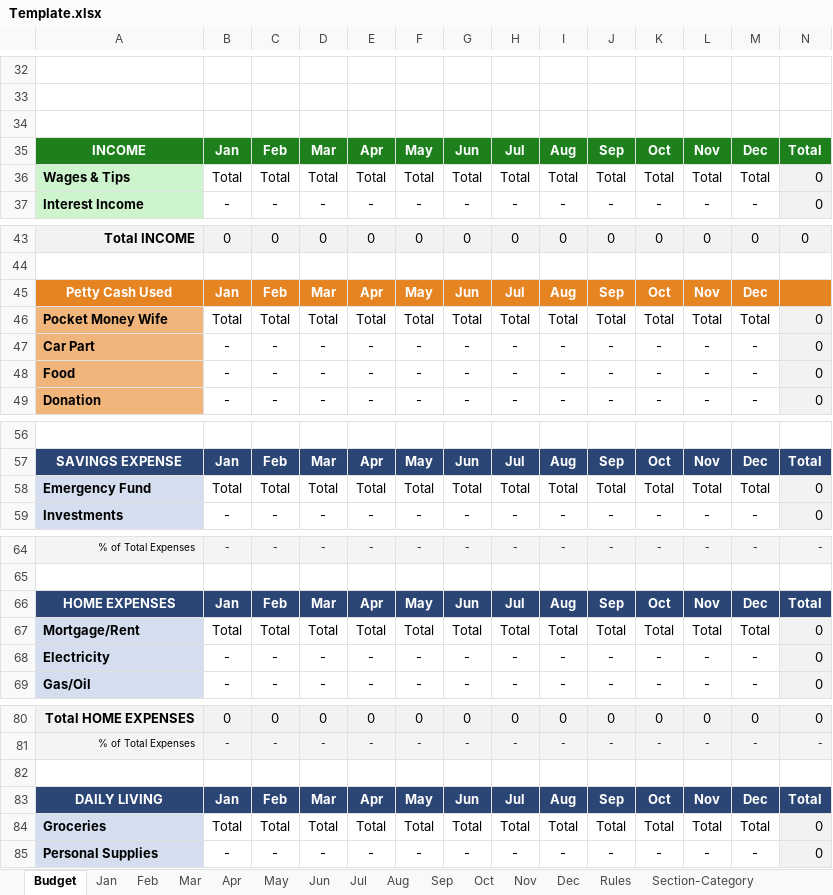
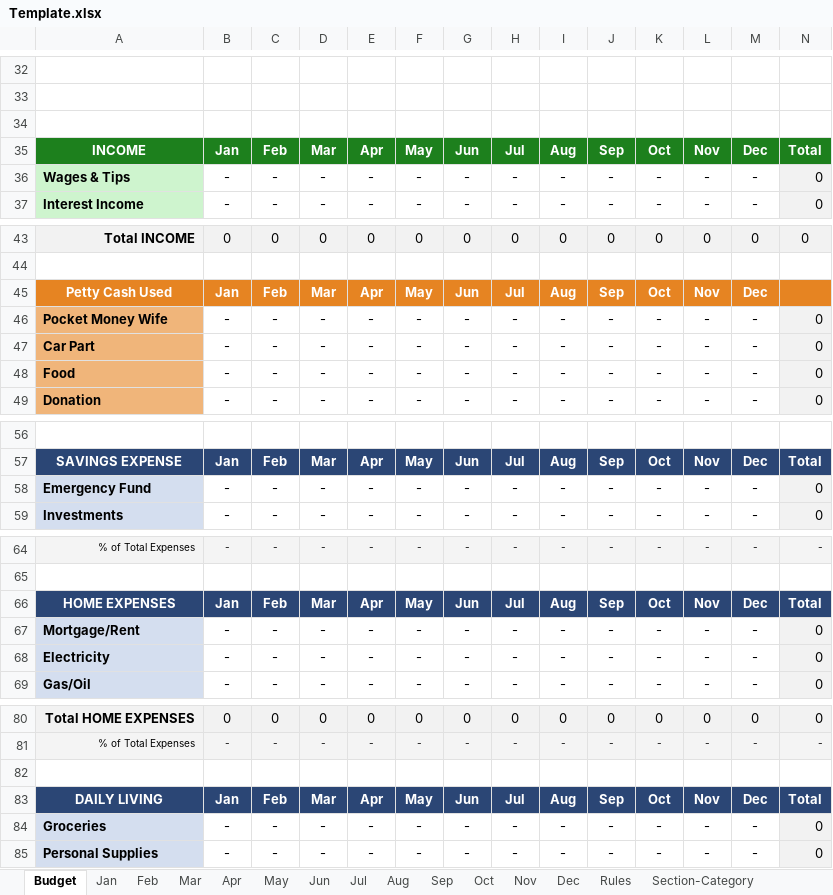
Before and after one commit to mnhomelab/Saving-Bot, an Excel workbook: Template.xlsx, sheet Budget, drawn as a sheet; only a part is shown, gaps mark what is left out; values as stored, in another font and other column widths than the file's, no borders; removed rows and columns are numbered as before the commit, all else as after; rows hold the shown columns only; the diff covers the shown part only; the diff names each change by its address in the sheet, - before the commit and + after, or states it on an @@ line.

Commit message:
Correction of Template.xlsx

```diff
--- a/Template.xlsx (sheet Budget)
+++ b/Template.xlsx (sheet Budget)
-row 36: Wages & Tips | Total | Total | Total | Total | Total | Total | Total | Total | Total | Total | Total | Total | 0
+row 36: Wages & Tips | - | - | - | - | - | - | - | - | - | - | - | - | 0
-row 46: Pocket Money Wife | Total | Total | Total | Total | Total | Total | Total | Total | Total | Total | Total | Total | 0
+row 46: Pocket Money Wife | - | - | - | - | - | - | - | - | - | - | - | - | 0
-row 58: Emergency Fund | Total | Total | Total | Total | Total | Total | Total | Total | Total | Total | Total | Total | 0
+row 58: Emergency Fund | - | - | - | - | - | - | - | - | - | - | - | - | 0
-row 67: Mortgage/Rent | Total | Total | Total | Total | Total | Total | Total | Total | Total | Total | Total | Total | 0
+row 67: Mortgage/Rent | - | - | - | - | - | - | - | - | - | - | - | - | 0
-row 84: Groceries | Total | Total | Total | Total | Total | Total | Total | Total | Total | Total | Total | Total | 0
+row 84: Groceries | - | - | - | - | - | - | - | - | - | - | - | - | 0
```
Also changed, not shown: 10 added rows, 10 removed rows and cell formats elsewhere in this sheet, sheet Feb, sheet Apr, sheet Jul, sheet Nov, sheet Jun, sheet Aug, 6 more sheets, formulas that keep their value, 1 other file.
